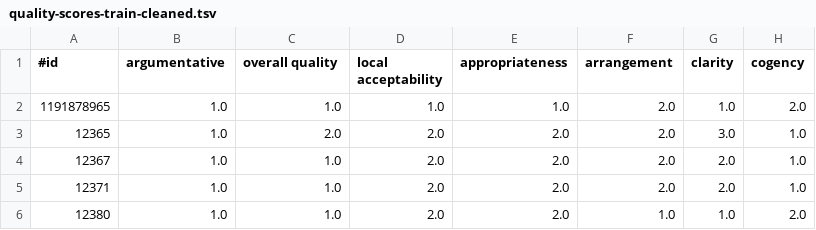
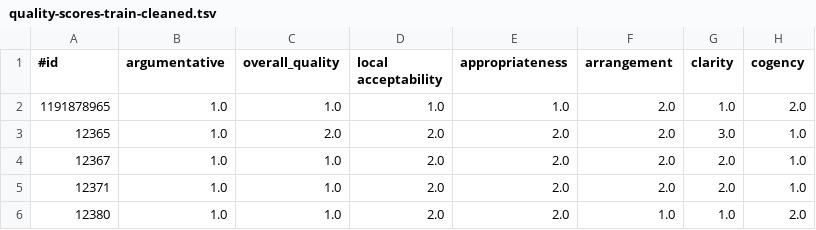
Before and after one commit to darshandodamani/Introduction-to-Machine-Learning-, a TSV file: Decision_Trees/quality-scores-train-cleaned.tsv, drawn as a sheet; only a part is shown; the diff names each change by its address in the sheet, - before the commit and + after, or states it on an @@ line.

```diff
--- a/Decision_Trees/quality-scores-train-cleaned.tsv
+++ b/Decision_Trees/quality-scores-train-cleaned.tsv
-C1: overall quality
+C1: overall_quality
```
Also changed, not shown: 2 other files.
